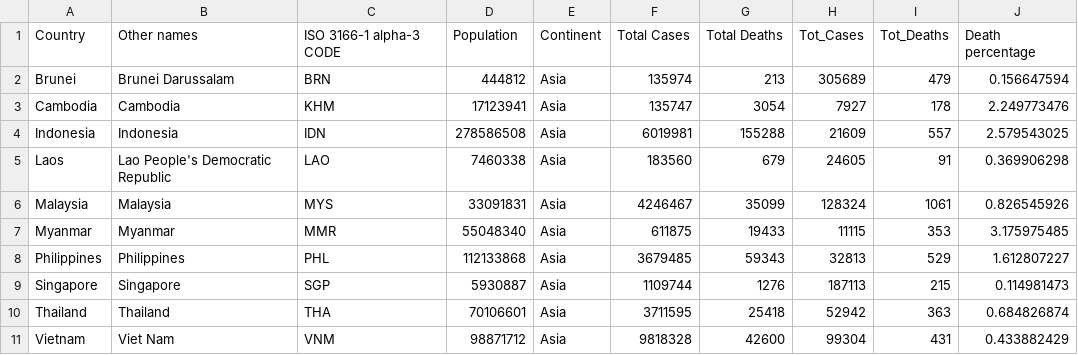
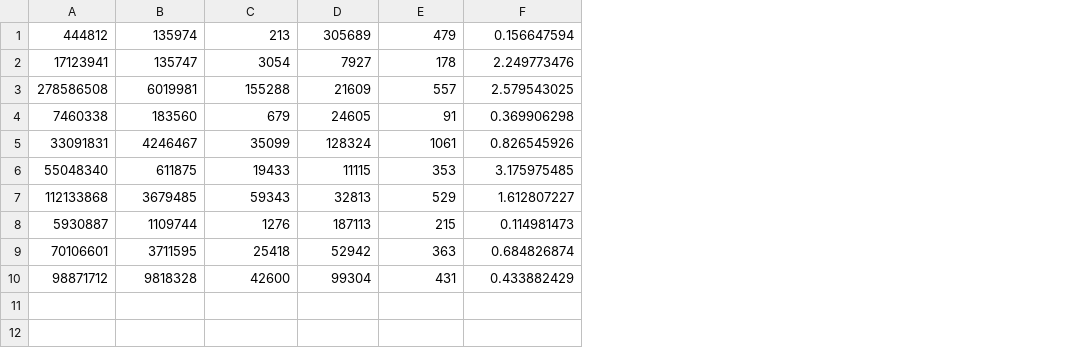
Before and after one commit to supranee14/NC211, a CSV file: COVID-19 Coronavirus.csv, drawn as a sheet; removed rows and columns are numbered as before the commit, all else as after; the diff names each change by its address in the sheet, - before the commit and + after, or states it on an @@ line.

Commit message:
Update COVID-19 Coronavirus.csv

```diff
--- a/COVID-19 Coronavirus.csv
+++ b/COVID-19 Coronavirus.csv
-column A, rows 2-11: Brunei | Cambodia | Indonesia | Laos | Malaysia | Myanmar | Philippines | Singapore | Thailand | Vietnam
-column B, rows 2-11: Brunei Darussalam | Cambodia | Indonesia | Lao People's Democratic Republic | Malaysia | Myanmar | Philippines | Singapore | Thailand | Viet Nam
-column C, rows 2-11: BRN | KHM | IDN | LAO | MYS | MMR | PHL | SGP | THA | VNM
-column E, rows 2-11: all Asia
-row 1: Country | Other names | ISO 3166-1 alpha-3 CODE | Population | Continent | Total Cases | Total Deaths | Tot_Cases | Tot_Deaths | Death percentage
```
